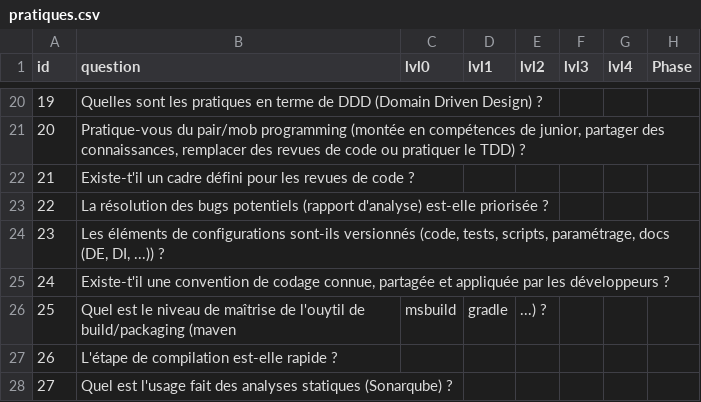
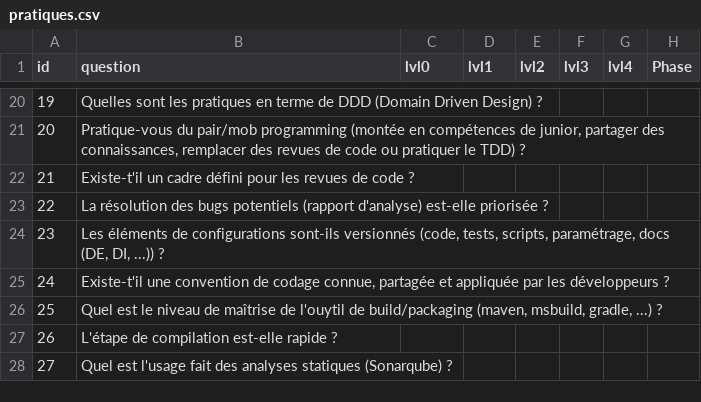
Before and after one commit to caring-coder/orgnosis, a CSV file: pratiques.csv, drawn as a sheet; only a part is shown, gaps mark what is left out; the diff names each change by its address in the sheet, - before the commit and + after, or states it on an @@ line.

Commit message:
fix

```diff
--- a/pratiques.csv
+++ b/pratiques.csv
-B26 (question): …de build/packaging (maven
+B26 (question): …de build/packaging (maven, msbuild, gradle, ...) ?
-C26 (lvl0): msbuild
+C26 (lvl0): (empty)
-D26 (lvl1): gradle
+D26 (lvl1): (empty)
-E26 (lvl2): ...) ?
+E26 (lvl2): (empty)
```
